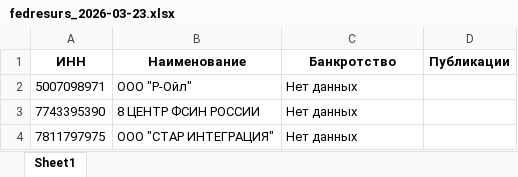
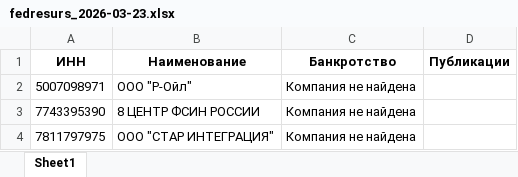
Before and after one commit to malsm/fedresurs-bankruptcy-monitor, an Excel workbook: logs/excel/fedresurs_2026-03-23.xlsx, sheet Sheet1, drawn as a sheet; only a part is shown; values as stored, in another font and other column widths than the file's, no borders; the diff covers the shown part only; the diff names each change by its address in the sheet, - before the commit and + after, or states it on an @@ line.

```diff
--- a/logs/excel/fedresurs_2026-03-23.xlsx (sheet Sheet1)
+++ b/logs/excel/fedresurs_2026-03-23.xlsx (sheet Sheet1)
-C2:C4 (Банкротство): Нет данных
+C2:C4 (Банкротство): Компания не найдена
```
Also changed, not shown: 2 edited cells elsewhere in this sheet, 2 other files.
